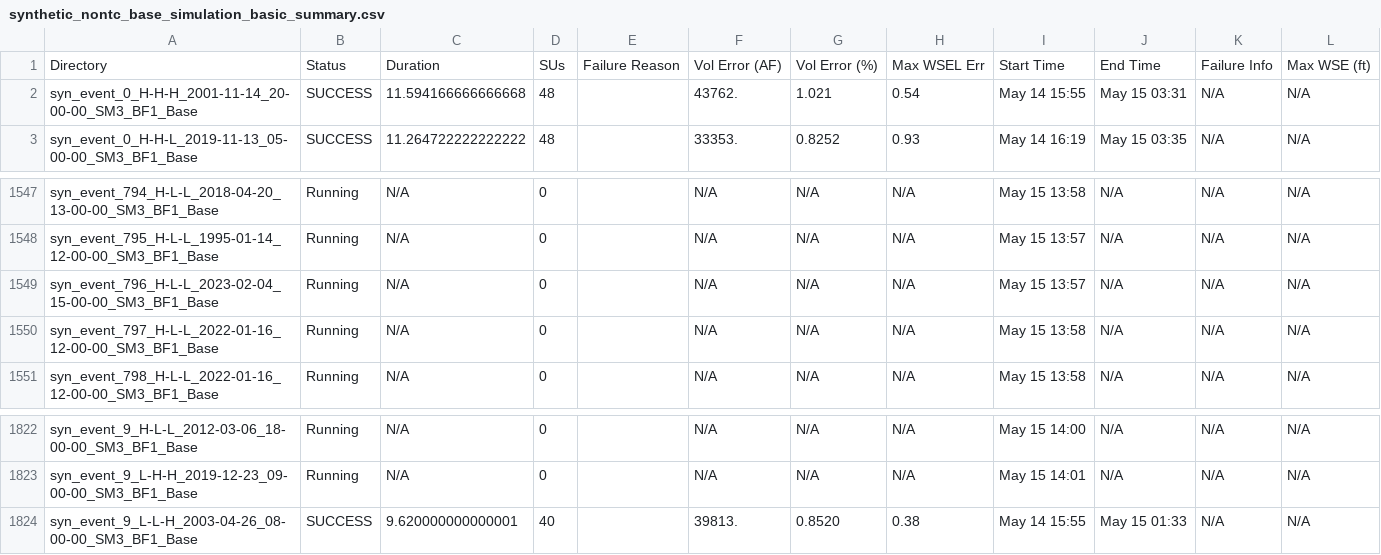
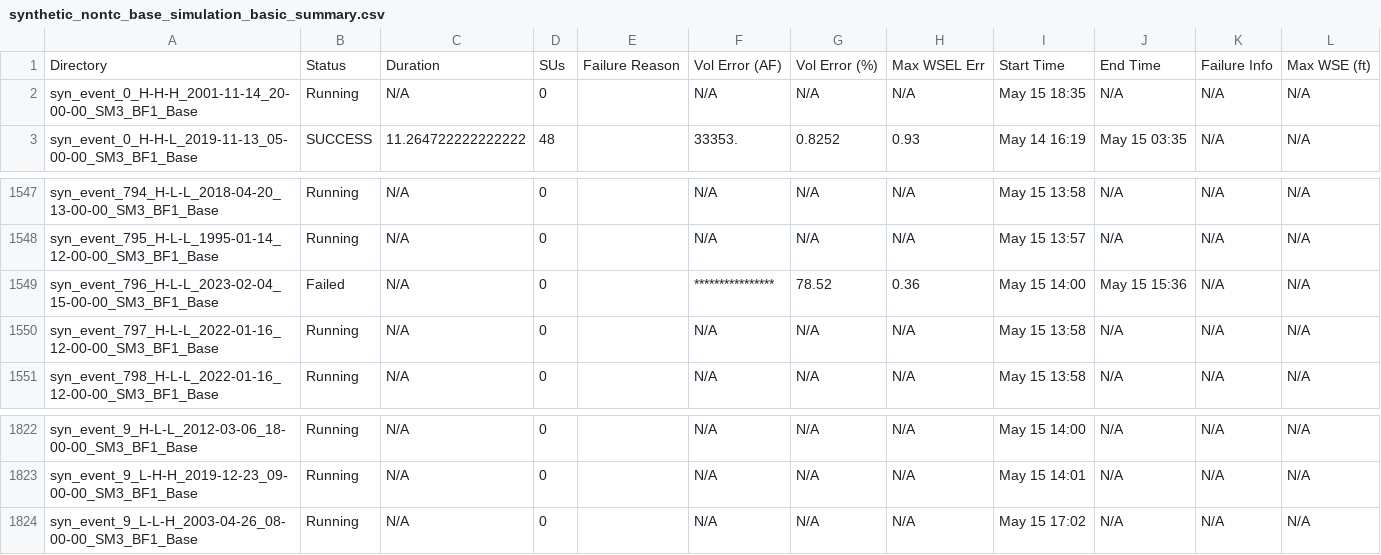
Before and after one commit to akhalid-twi/COJ-production, a CSV file: assets/synthetic_nontc_base_simulation_basic_summary.csv, drawn as a sheet; only a part is shown, gaps mark what is left out; the diff names each change by its address in the sheet, - before the commit and + after, or states it on an @@ line.

```diff
--- a/assets/synthetic_nontc_base_simulation_basic_summary.csv
+++ b/assets/synthetic_nontc_base_simulation_basic_summary.csv
-B2: SUCCESS
+B2: Running
-C2: 11.594166666666668
+C2: N/A
-D2: 48
+D2: 0
-F2: 43762.
+F2: N/A
-G2: 1.021
+G2: N/A
-H2: 0.54
+H2: N/A
-I2: May 14 15:55
+I2: May 15 18:35
-J2: May 15 03:31
+J2: N/A
-B1549: Running
+B1549: Failed
-F1549: N/A
+F1549: ****************
-G1549: N/A
+G1549: 78.52
-H1549: N/A
+H1549: 0.36
-I1549: May 15 13:57
+I1549: May 15 14:00
-J1549: N/A
+J1549: May 15 15:36
-B1824: SUCCESS
+B1824: Running
-C1824: 9.620000000000001
+C1824: N/A
-D1824: 40
+D1824: 0
-F1824: 39813.
+F1824: N/A
-G1824: 0.8520
+G1824: N/A
-H1824: 0.38
+H1824: N/A
-I1824: May 14 15:55
+I1824: May 15 17:02
-J1824: May 15 01:33
+J1824: N/A
```
Also changed, not shown: assets/synthetic_nontc_base_simulation_HDF_summary.csv.
